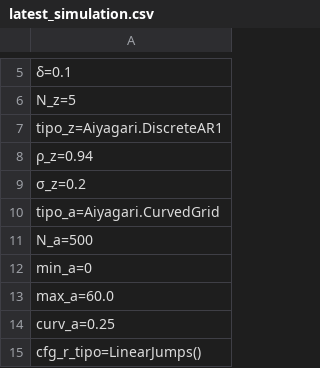
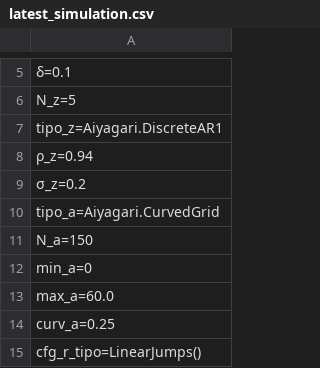
Before and after one commit to TavoJGB/AiyagariOLG, a CSV file: Simulations/parameters/latest_simulation.csv, drawn as a sheet; only a part is shown, gaps mark what is left out.

```diff
--- a/Simulations/parameters/latest_simulation.csv
+++ b/Simulations/parameters/latest_simulation.csv
@@ -10,3 +10,3 @@ tipo_z=Aiyagari.DiscreteAR1
 tipo_a=Aiyagari.CurvedGrid
-N_a=500
+N_a=150
 min_a=0
```
Also changed, not shown: Simulations/results/latest_simulation.csv, 4 other files.
